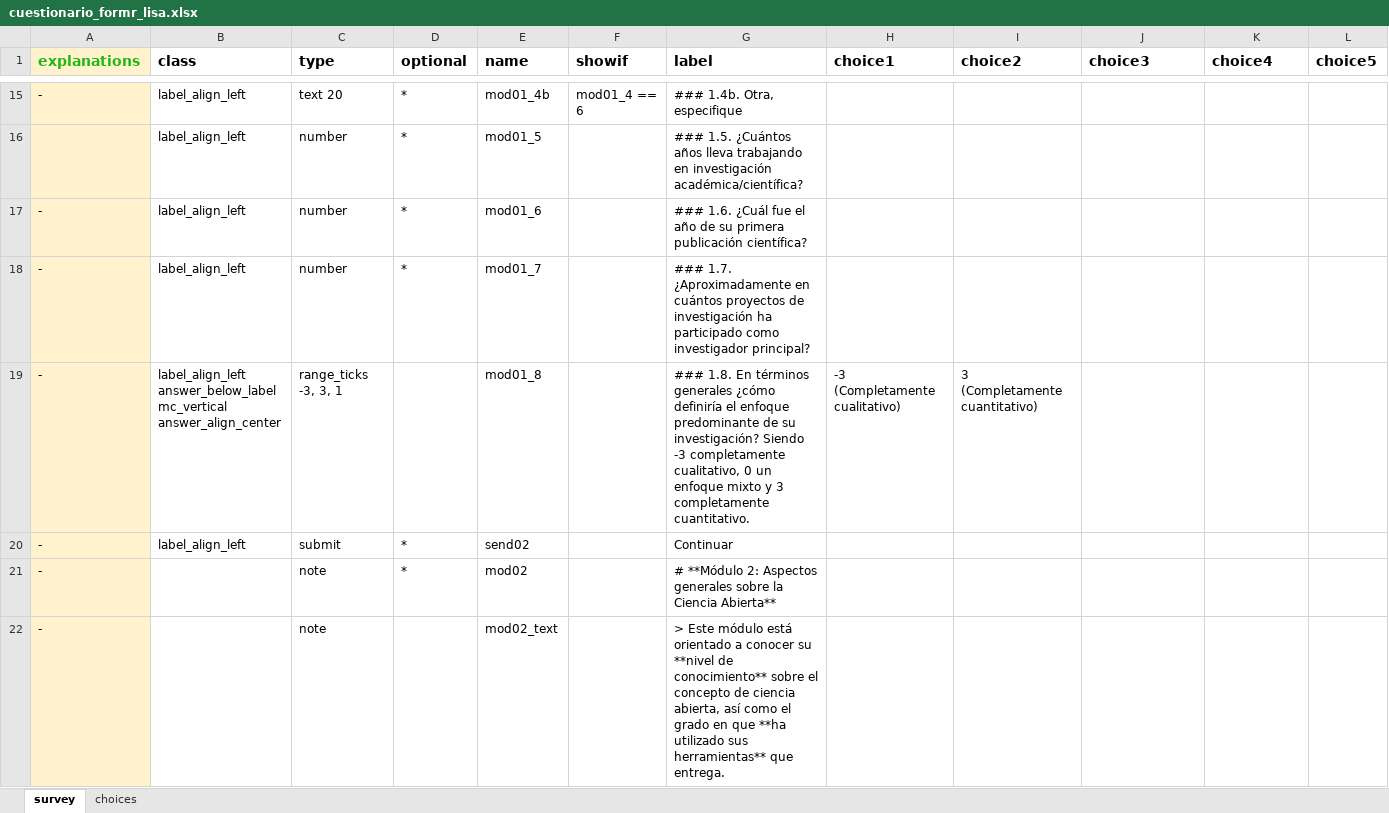
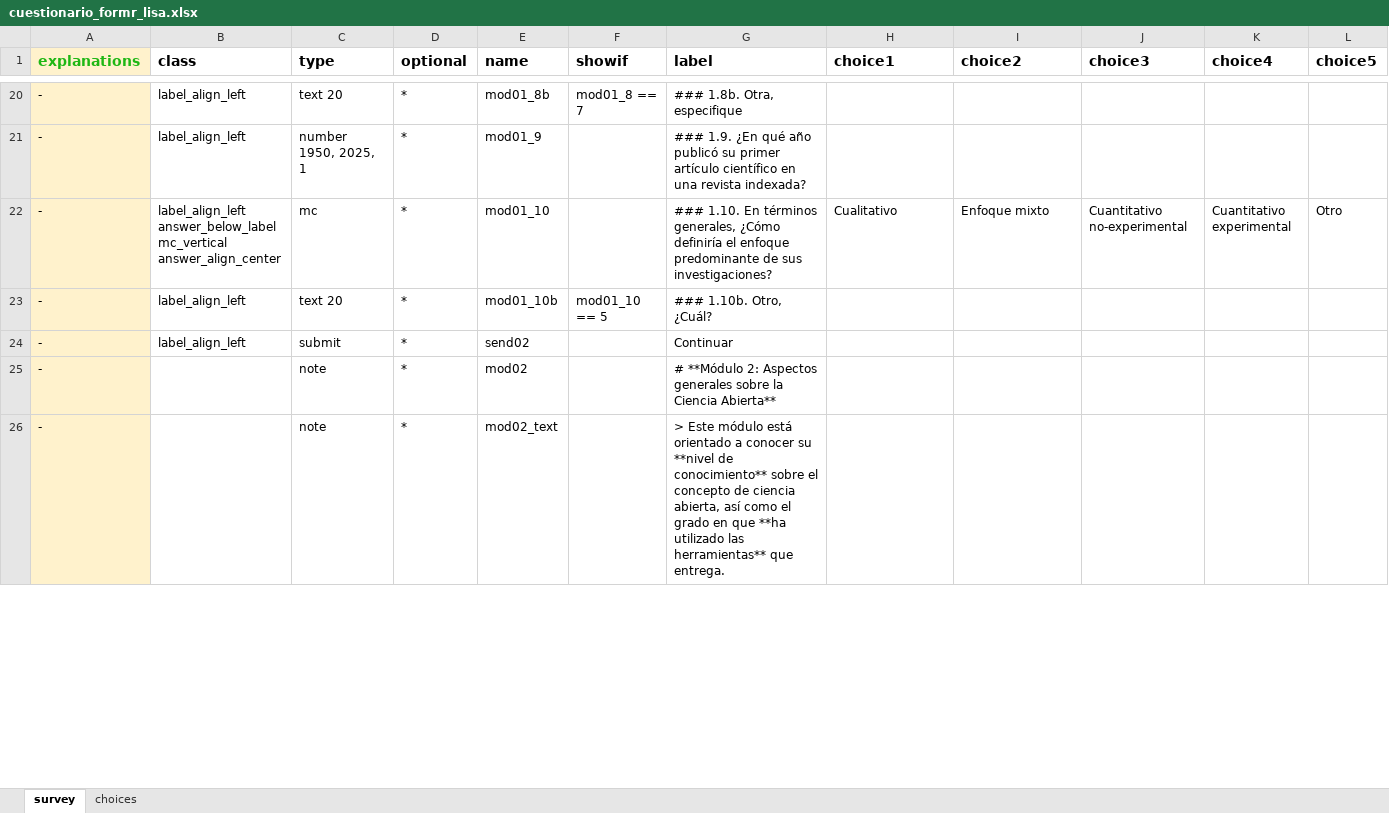
Before and after one commit to cristobalortizvilches/lisa-coes, an Excel workbook: cuestionario_formr_lisa.xlsx, sheet survey, drawn as a sheet; only a part is shown, gaps mark what is left out; values as stored, in another font and other column widths than the file's, no borders; charts and pictures not drawn; removed rows and columns are numbered as before the commit, all else as after; rows hold the shown columns only; ↵ is a line break in a cell; the diff covers the shown part only; the diff names each change by its address in the sheet, - before the commit and + after, or states it on an @@ line.

```diff
--- a/cuestionario_formr_lisa.xlsx (sheet survey)
+++ b/cuestionario_formr_lisa.xlsx (sheet survey)
-E20 (name): mod01_4b
+E20 (name): mod01_8b
-F20 (showif): mod01_4 == 6
+F20 (showif): mod01_8 == 7
-G20 (label): ### 1.4b. Otra, especifique
+G20 (label): ### 1.8b. Otra, especifique
-row 16:  | label_align_left | number | * | mod01_5 |  | ### 1.5. ¿Cuántos años lleva trabajando en investigación académica/científica?
-C21 (type): number
+C21 (type): number 1950, 2025, 1
-E21 (name): mod01_6
+E21 (name): mod01_9
-G21 (label): ### 1.6. ¿Cuál fue el año de su primera publicación científica?
+G21 (label): ### 1.9. ¿En qué año publicó su primer artículo científico en una revista indexada?
+row 22: - | label_align_left ↵ answer_below_label ↵ mc_vertical ↵ answer_align_center | mc | * | mod01_10 |  | ### 1.10. En términos generales, ¿Cómo definiría el enfoque predominante de sus investigaciones? | Cualitativo | Enfoque mixto | Cuantitativo no-experimental | Cuantitativo experimental | Otro
-C23 (type): number
+C23 (type): text 20
-E23 (name): mod01_7
+E23 (name): mod01_10b
-F23 (showif): (empty)
+F23 (showif): mod01_10 == 5
-G23 (label): ### 1.7. ¿Aproximadamente en cuántos proyectos de investigación ha participado como investigador principal?
+G23 (label): ### 1.10b. Otro, ¿Cuál?
-row 19: - | label_align_left ↵ answer_below_label ↵ mc_vertical ↵ answer_align_center | range_ticks -3, 3, 1 |  | mod01_8 |  | ### 1.8. En términos generales ¿cómo definiría el enfoque predominante de su investigación? Siendo -3 completamente cualitativo, 0 un enfoque mixto y 3 completamente cuantitativo. | -3 (Completamente cualitativo) | 3 (Completamente cuantitativo)
-D26 (optional): (empty)
+D26 (optional): *
-G26 (label): …**ha utilizado sus herramientas** que…
+G26 (label): …**ha utilizado las herramientas** que…
```
Also changed, not shown: 40 added rows, 32 removed rows and 218 edited cells elsewhere in this sheet, sheet choices, 1_input/data/procesada/lisa-cc-com-edit.xlsx, cuestionario_formr_lisa_test.xlsx.
